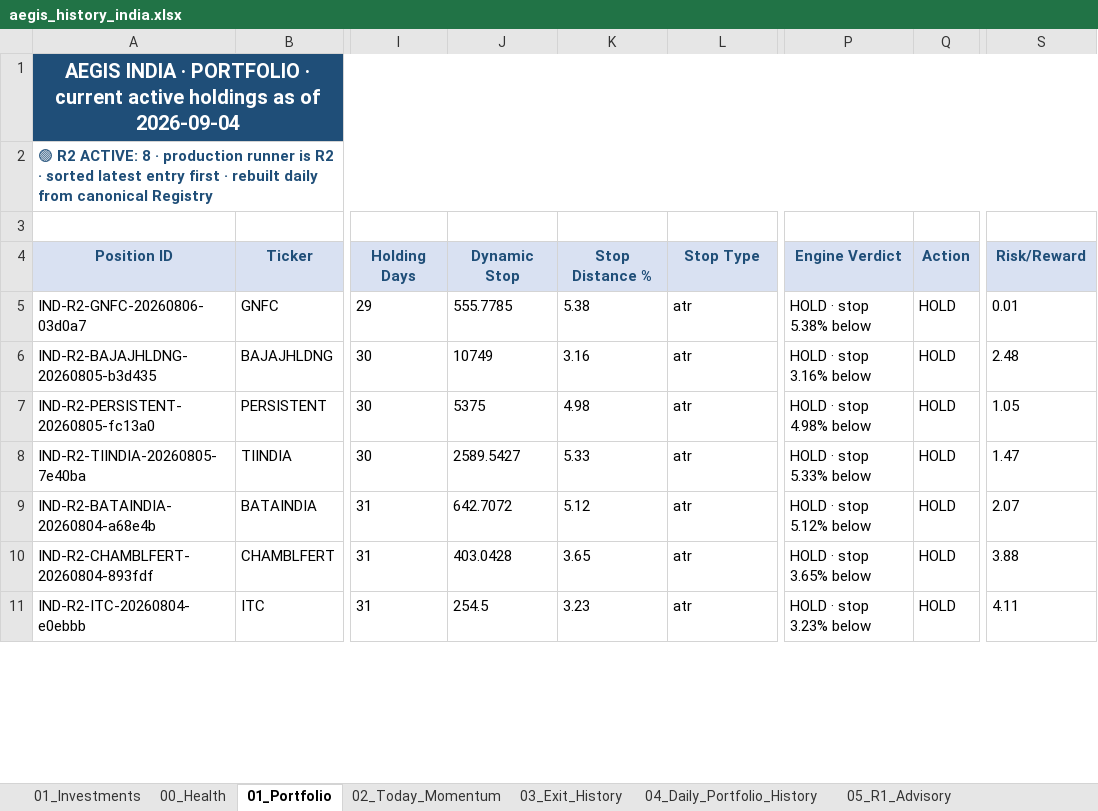
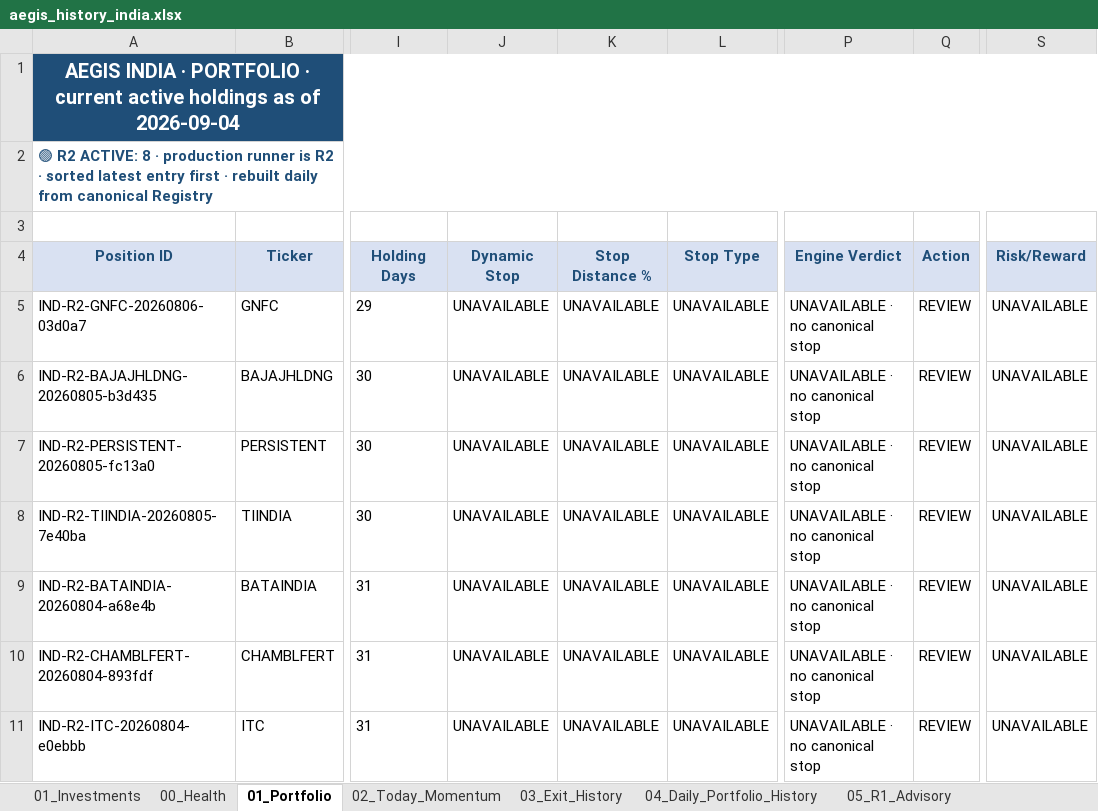
Before and after one commit to gujja330/NexaQuant, an Excel workbook: reports/telegram/aegis_history_india.xlsx, sheet 01_Portfolio, drawn as a sheet; only a part is shown, gaps mark what is left out; values as stored, in another font and other column widths than the file's, no borders; the diff covers the shown part only; the diff names each change by its address in the sheet, - before the commit and + after, or states it on an @@ line.

```diff
--- a/reports/telegram/aegis_history_india.xlsx (sheet 01_Portfolio)
+++ b/reports/telegram/aegis_history_india.xlsx (sheet 01_Portfolio)
-J5 (Dynamic Stop): 555.7785
+J5 (Dynamic Stop): UNAVAILABLE
-K5 (Stop Distance %): 5.38
+K5 (Stop Distance %): UNAVAILABLE
-L5:L11 (Stop Type): atr
+L5:L11 (Stop Type): UNAVAILABLE
-P5 (Engine Verdict): HOLD · stop 5.38% below
+P5 (Engine Verdict): UNAVAILABLE · no canonical stop
-Q5:Q11 (Action): HOLD
+Q5:Q11 (Action): REVIEW
-S5 (Risk/Reward): 0.01
+S5 (Risk/Reward): UNAVAILABLE
-J6 (Dynamic Stop): 10749
+J6 (Dynamic Stop): UNAVAILABLE
-K6 (Stop Distance %): 3.16
+K6 (Stop Distance %): UNAVAILABLE
-P6 (Engine Verdict): HOLD · stop 3.16% below
+P6 (Engine Verdict): UNAVAILABLE · no canonical stop
-S6 (Risk/Reward): 2.48
+S6 (Risk/Reward): UNAVAILABLE
-J7 (Dynamic Stop): 5375
+J7 (Dynamic Stop): UNAVAILABLE
-K7 (Stop Distance %): 4.98
+K7 (Stop Distance %): UNAVAILABLE
-P7 (Engine Verdict): HOLD · stop 4.98% below
+P7 (Engine Verdict): UNAVAILABLE · no canonical stop
-S7 (Risk/Reward): 1.05
+S7 (Risk/Reward): UNAVAILABLE
-J8 (Dynamic Stop): 2589.5427
+J8 (Dynamic Stop): UNAVAILABLE
-K8 (Stop Distance %): 5.33
+K8 (Stop Distance %): UNAVAILABLE
-P8 (Engine Verdict): HOLD · stop 5.33% below
+P8 (Engine Verdict): UNAVAILABLE · no canonical stop
-S8 (Risk/Reward): 1.47
+S8 (Risk/Reward): UNAVAILABLE
-J9 (Dynamic Stop): 642.7072
+J9 (Dynamic Stop): UNAVAILABLE
-K9 (Stop Distance %): 5.12
+K9 (Stop Distance %): UNAVAILABLE
-P9 (Engine Verdict): HOLD · stop 5.12% below
+P9 (Engine Verdict): UNAVAILABLE · no canonical stop
-S9 (Risk/Reward): 2.07
+S9 (Risk/Reward): UNAVAILABLE
-J10 (Dynamic Stop): 403.0428
+J10 (Dynamic Stop): UNAVAILABLE
-K10 (Stop Distance %): 3.65
+K10 (Stop Distance %): UNAVAILABLE
-P10 (Engine Verdict): HOLD · stop 3.65% below
+P10 (Engine Verdict): UNAVAILABLE · no canonical stop
-S10 (Risk/Reward): 3.88
+S10 (Risk/Reward): UNAVAILABLE
-J11 (Dynamic Stop): 254.5
+J11 (Dynamic Stop): UNAVAILABLE
-K11 (Stop Distance %): 3.23
+K11 (Stop Distance %): UNAVAILABLE
-P11 (Engine Verdict): HOLD · stop 3.23% below
+P11 (Engine Verdict): UNAVAILABLE · no canonical stop
-S11 (Risk/Reward): 4.11
+S11 (Risk/Reward): UNAVAILABLE
```
Also changed, not shown: 6 edited cells elsewhere in this sheet, sheet 01_Investments, sheet 06_Composite_Signals, sheet 00_Health, sheet 04_Daily_Portfolio_History, sheet 02_Today_Momentum, reports/telegram/aegis_history_usa.xlsx, reports/telegram/aegis_india_2026-09-04.xlsx, 4 other files.
